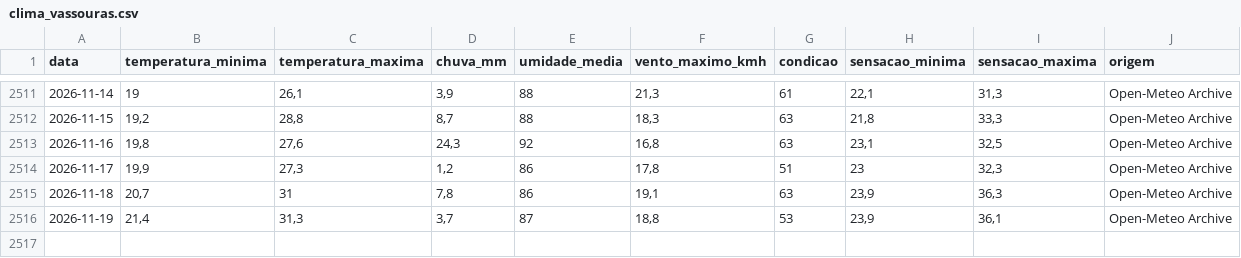
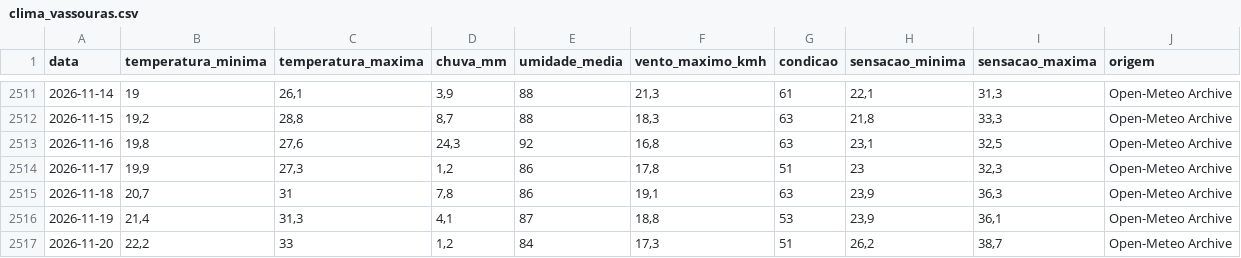
Before and after one commit to srresende/ClimaVassouras, a CSV file: dados/clima_vassouras.csv, drawn as a sheet; only a part is shown, gaps mark what is left out.

```diff
--- a/dados/clima_vassouras.csv
+++ b/dados/clima_vassouras.csv
@@ -2515,2 +2515,3 @@
 2026-11-18;20,7;31;7,8;86;19,1;63;23,9;36,3;Open-Meteo Archive
-2026-11-19;21,4;31,3;3,7;87;18,8;53;23,9;36,1;Open-Meteo Archive
+2026-11-19;21,4;31,3;4,1;87;18,8;53;23,9;36,1;Open-Meteo Archive
+2026-11-20;22,2;33;1,2;84;17,3;51;26,2;38,7;Open-Meteo Archive
```
